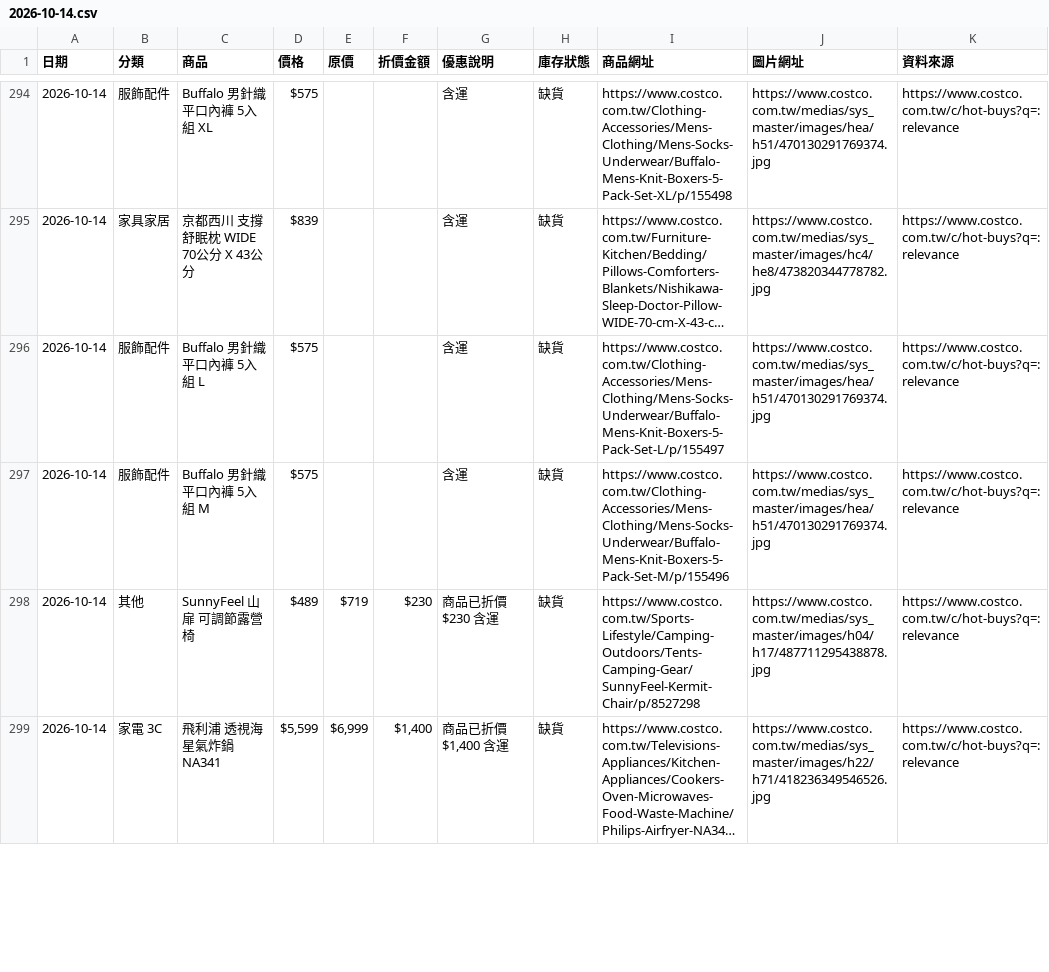
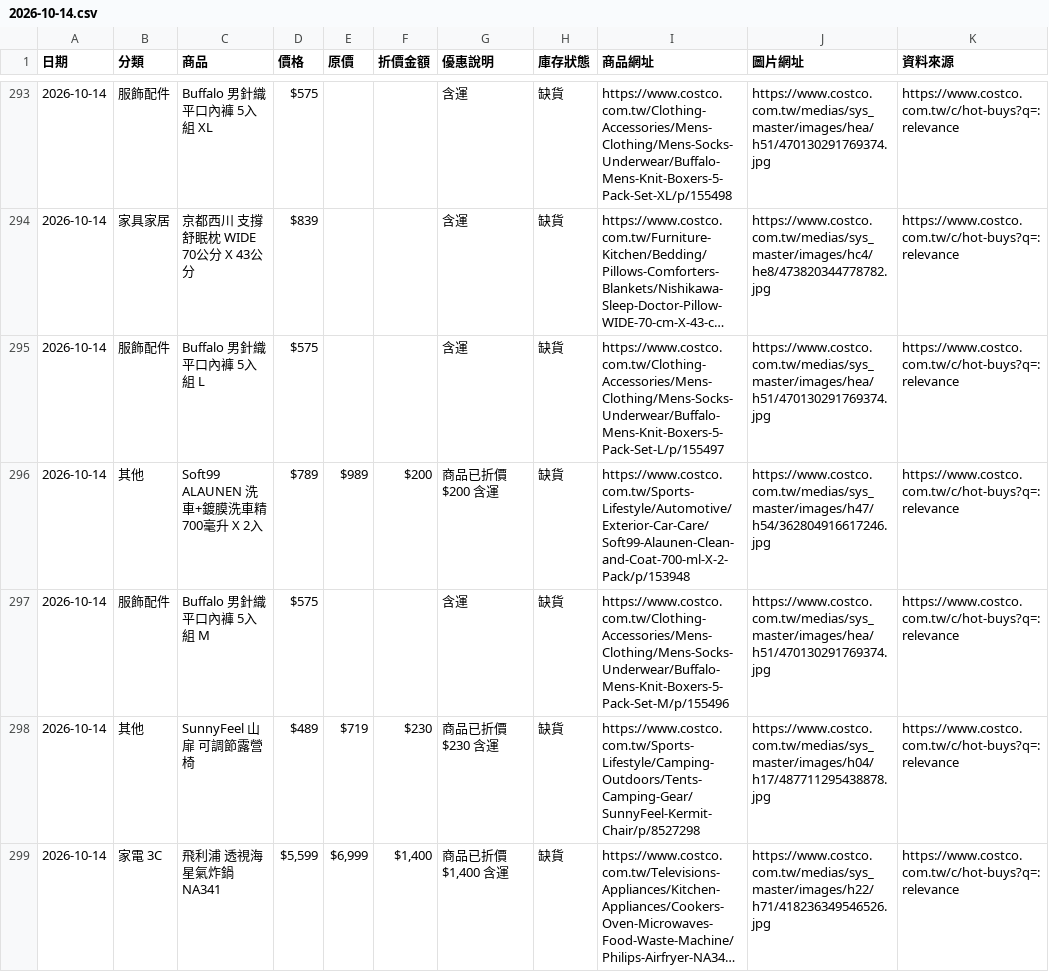
Before and after one commit to da199919-ux/costco-daily-deals, a CSV file: output/history/2026-10-14.csv, drawn as a sheet; only a part is shown, gaps mark what is left out; long unchanged cells end in …; the diff covers the shown part only; the diff names each change by its address in the sheet, - before the commit and + after, or states it on an @@ line.

```diff
--- a/output/history/2026-10-14.csv
+++ b/output/history/2026-10-14.csv
+row 296: 2026-10-14 | 其他 | Soft99 ALAUNEN 洗車+鍍膜洗車精 700毫升 X 2入 | $789 | $989 | $200 | 商品已折價$200 含運 | 缺貨 | https://www.costco.com.tw/Sports-Lifestyle/Automotive/Exterior-Car-Care/Soft99-Alaunen-Clean-and-Coat-700-ml-X-2-Pack/p/153948 | https://www.costco.com.tw/medias/sys_master/images/h47/h54/362804916617246.jpg | https://www.costco.com.tw/c/hot-buys?q=:relevance
```
Also changed, not shown: 1 removed row and 23 edited cells elsewhere in this file, output/latest.csv, 4 other files.
